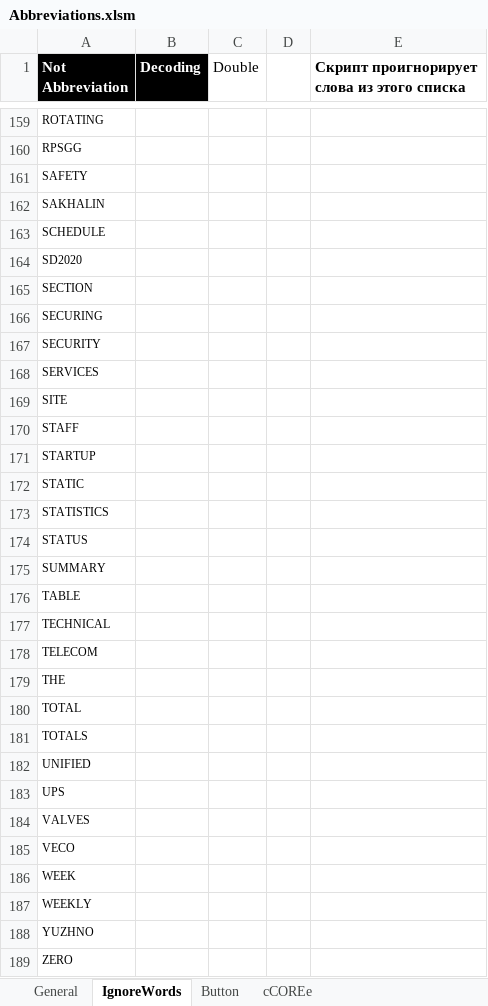
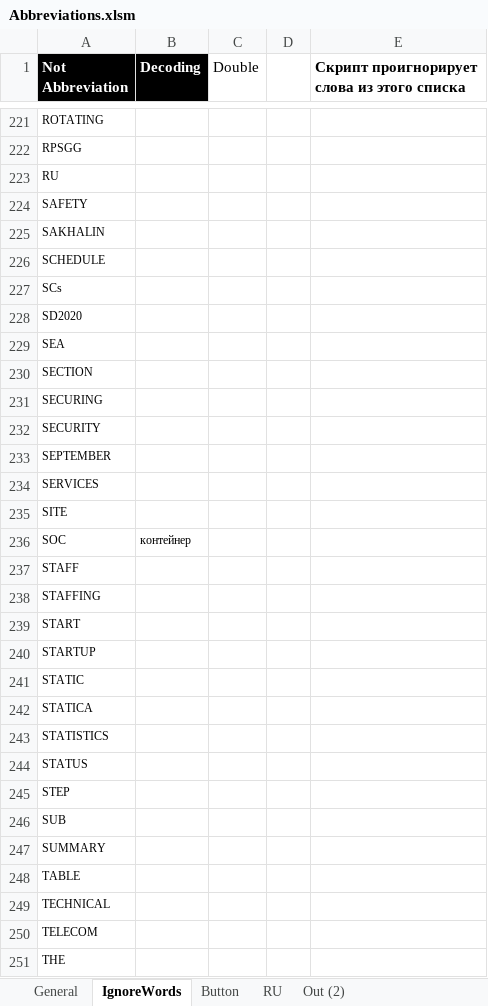
Before and after one commit to DeMoZ/Abbreviations, an Excel workbook: Abbreviations.xlsm, sheet IgnoreWords, drawn as a sheet; only a part is shown, gaps mark what is left out; the shorter side is filled out with more unchanged rows; values as stored, in another font and other column widths than the file's, no borders; table styles not drawn; the diff covers the shown part only; the diff names each change by its address in the sheet, - before the commit and + after, or states it on an @@ line.

```diff
--- a/Abbreviations.xlsm (sheet IgnoreWords)
+++ b/Abbreviations.xlsm (sheet IgnoreWords)
-sheet tab: cCOREe
+sheet tab: RU
+sheet tab: Out (2)
+row 223: RU
+row 227: SCs
+row 229: SEA
+row 233: SEPTEMBER
+row 236: SOC | контейнер
+row 238: STAFFING
+row 239: START
+row 242: STATICA
+row 245: STEP
@@ row 190 moved to row 246: SUB @@
```
Also changed, not shown: 69 added rows and 2 edited cells elsewhere in this sheet, sheet General, formulas that keep their value, charts or pictures.
